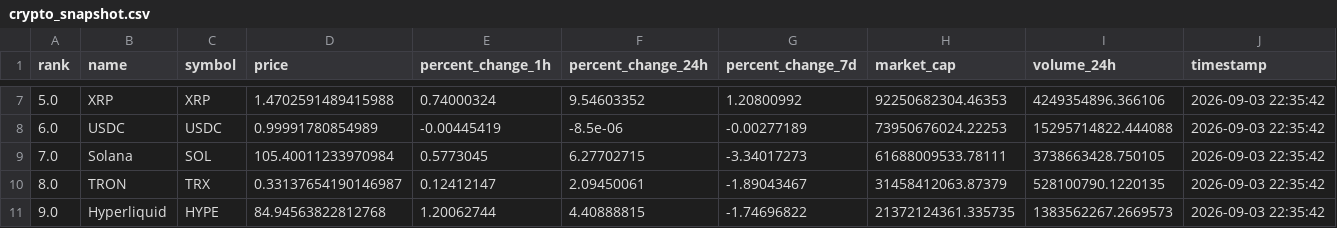
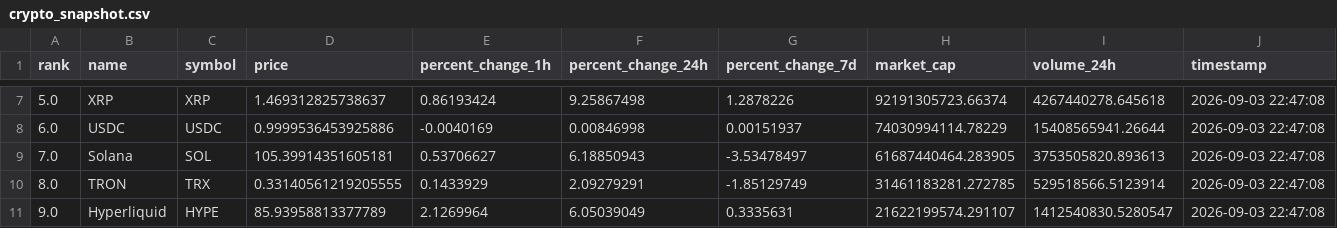
Before and after one commit to Canerdonerrr/crypto-market-clone, a CSV file: crypto_snapshot.csv, drawn as a sheet; only a part is shown, gaps mark what is left out; the diff covers the shown part only.

```diff
--- a/crypto_snapshot.csv
+++ b/crypto_snapshot.csv
@@ -7,5 +7,5 @@ rank,name,symbol,price,percent_change_1h,percent_change_24h,percent_change_7d,ma
-5.0,XRP,XRP,1.4702591489415988,0.74000324,9.54603352,1.20800992,92250682304.46353,4249354896.366106,2026-09-03 22:35:42
-6.0,USDC,USDC,0.99991780854989,-0.00445419,-8.5e-06,-0.00277189,73950676024.22253,15295714822.444088,2026-09-03 22:35:42
-7.0,Solana,SOL,105.40011233970984,0.5773045,6.27702715,-3.34017273,61688009533.78111,3738663428.750105,2026-09-03 22:35:42
-8.0,TRON,TRX,0.33137654190146987,0.12412147,2.09450061,-1.89043467,31458412063.87379,528100790.1220135,2026-09-03 22:35:42
-9.0,Hyperliquid,HYPE,84.94563822812768,1.20062744,4.40888815,-1.74696822,21372124361.335735,1383562267.2669573,2026-09-03 22:35:42
+5.0,XRP,XRP,1.469312825738637,0.86193424,9.25867498,1.2878226,92191305723.66374,4267440278.645618,2026-09-03 22:47:08
+6.0,USDC,USDC,0.9999536453925886,-0.0040169,0.00846998,0.00151937,74030994114.78229,15408565941.26644,2026-09-03 22:47:08
+7.0,Solana,SOL,105.39914351605181,0.53706627,6.18850943,-3.53478497,61687440464.283905,3753505820.893613,2026-09-03 22:47:08
+8.0,TRON,TRX,0.33140561219205555,0.1433929,2.09279291,-1.85129749,31461183281.272785,529518566.5123914,2026-09-03 22:47:08
+9.0,Hyperliquid,HYPE,85.93958813377789,2.1269964,6.05039049,0.3335631,21622199574.291107,1412540830.5280547,2026-09-03 22:47:08
```
Also changed, not shown: 77 edited cells elsewhere in this file, 2 other files.
